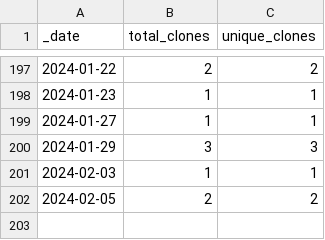
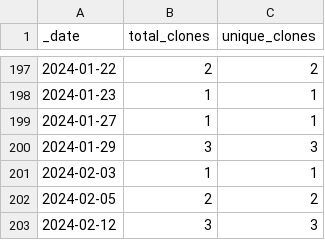
Before and after one commit to opentecr/opentecr-data, a CSV file: traffic/clones.csv, drawn as a sheet; only a part is shown, gaps mark what is left out; the diff names each change by its address in the sheet, - before the commit and + after, or states it on an @@ line.

Commit message:
GitHub traffic

```diff
--- a/traffic/clones.csv
+++ b/traffic/clones.csv
+row 203: 2024-02-12 | 3 | 3
```
Also changed, not shown: 1 other file.
